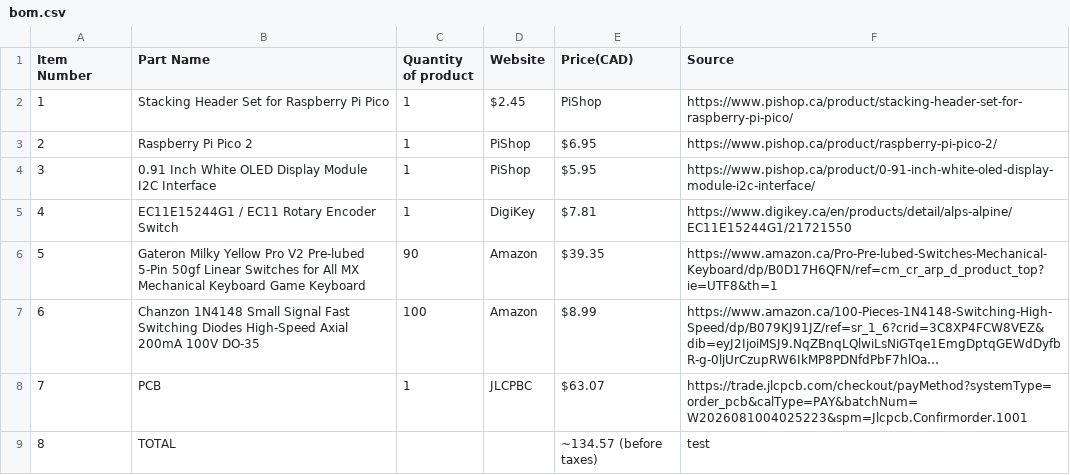
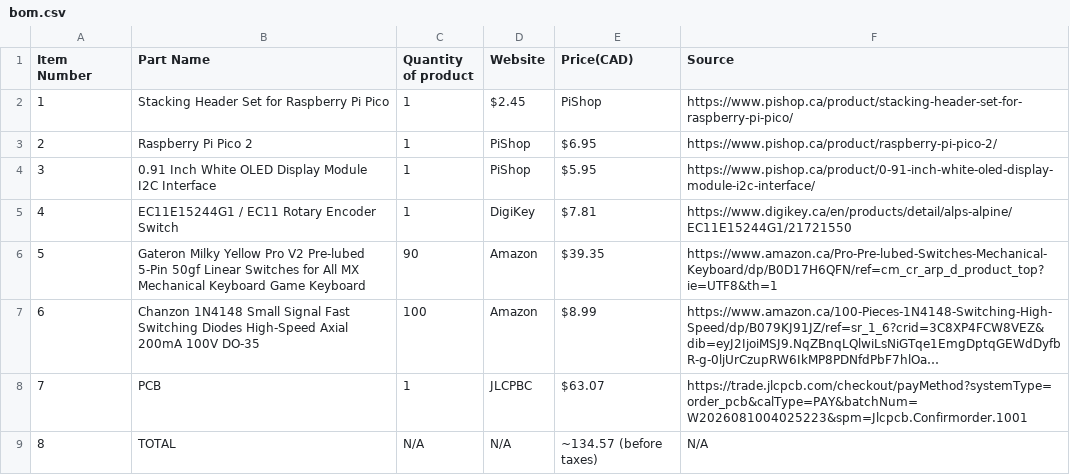
Before and after one commit to Ketchupism/ketchboard, a CSV file: bom.csv, drawn as a sheet; long unchanged cells end in ….

Commit message:
Update total row in bom.csv to use N/A values

```diff
--- a/bom.csv
+++ b/bom.csv
@@ -8,2 +8,2 @@ Item Number,Part Name,Quantity of product,Website,Price(CAD),Source
 7,PCB,1,JLCPBC,$63.07,https://trade.jlcpcb.com/checkout/payMethod?systemType=order_pcb&calType=PAY&batchNum=W2026081004025223&spm=Jlcpcb.Confirmorder.1001
-8,TOTAL,,,~134.57 (before taxes), test
+8,TOTAL,N/A,N/A,~134.57 (before taxes), N/A
```
